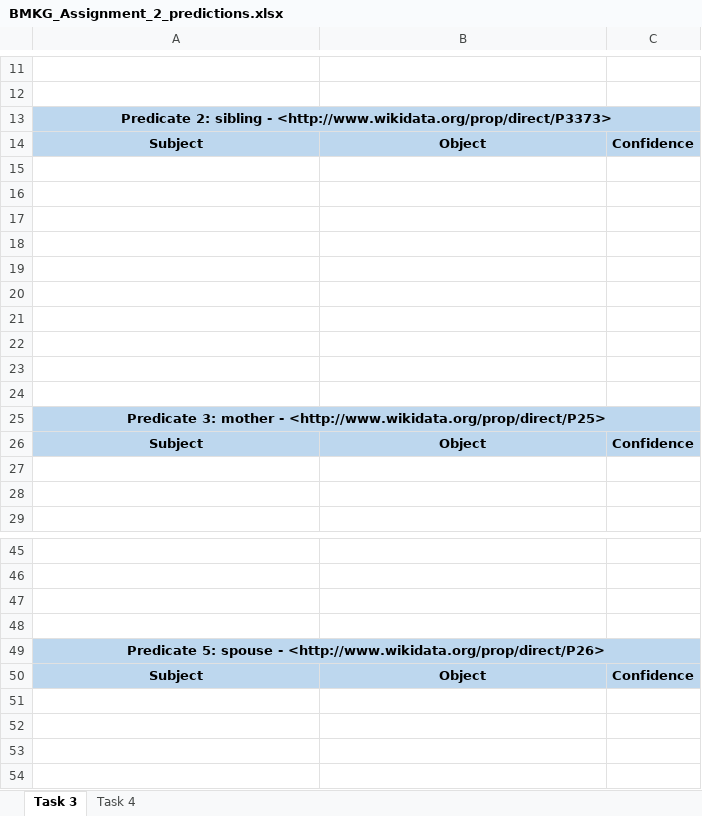
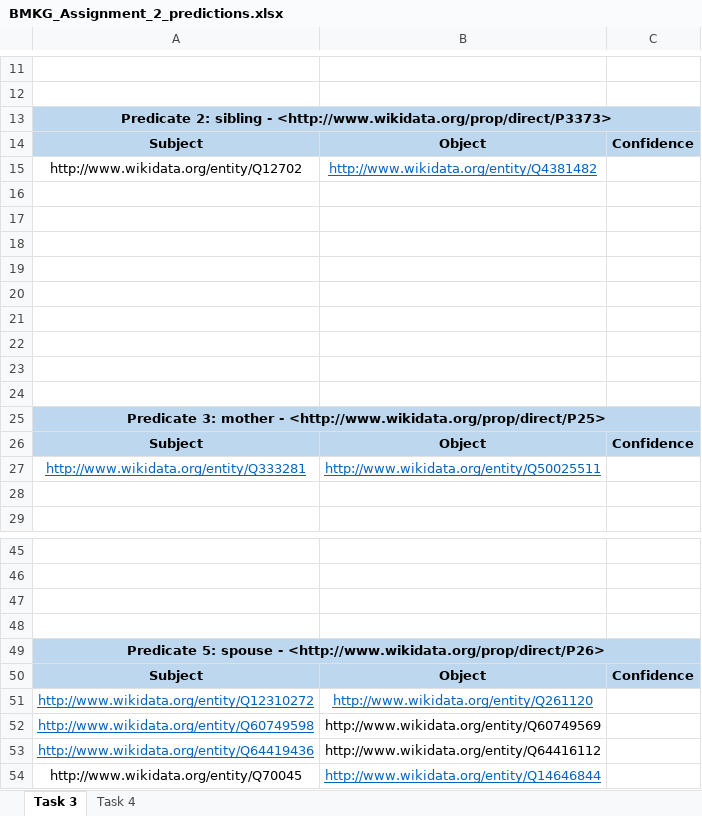
Before and after one commit to ElenaHeinze/BMKG2020, an Excel workbook: Assignment2/BMKG_Assignment_2_predictions.xlsx, sheet Task 3, drawn as a sheet; only a part is shown, gaps mark what is left out; values as stored, in another font and other column widths than the file's, no borders; the diff names each change by its address in the sheet, - before the commit and + after, or states it on an @@ line.

Commit message:
add queries for combined rules and fill predictions for task 3 based on these rules

```diff
--- a/Assignment2/BMKG_Assignment_2_predictions.xlsx (sheet Task 3)
+++ b/Assignment2/BMKG_Assignment_2_predictions.xlsx (sheet Task 3)
-row 15: (empty)
+row 15: http://www.wikidata.org/entity/Q12702 | http://www.wikidata.org/entity/Q4381482
-row 27: (empty)
+row 27: http://www.wikidata.org/entity/Q333281 | http://www.wikidata.org/entity/Q50025511
+row 51: http://www.wikidata.org/entity/Q12310272 | http://www.wikidata.org/entity/Q261120
+row 52: http://www.wikidata.org/entity/Q60749598 | http://www.wikidata.org/entity/Q60749569
+row 53: http://www.wikidata.org/entity/Q64419436 | http://www.wikidata.org/entity/Q64416112
+row 54: http://www.wikidata.org/entity/Q70045 | http://www.wikidata.org/entity/Q14646844
```
Also changed, not shown: 2 other files.
